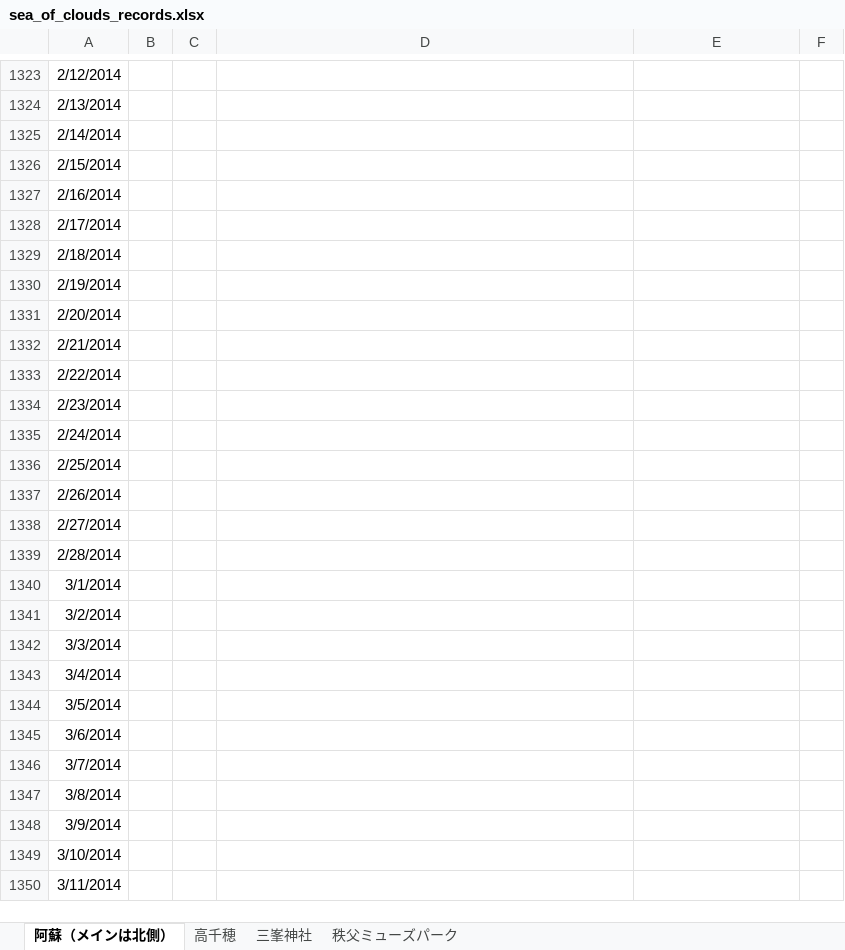
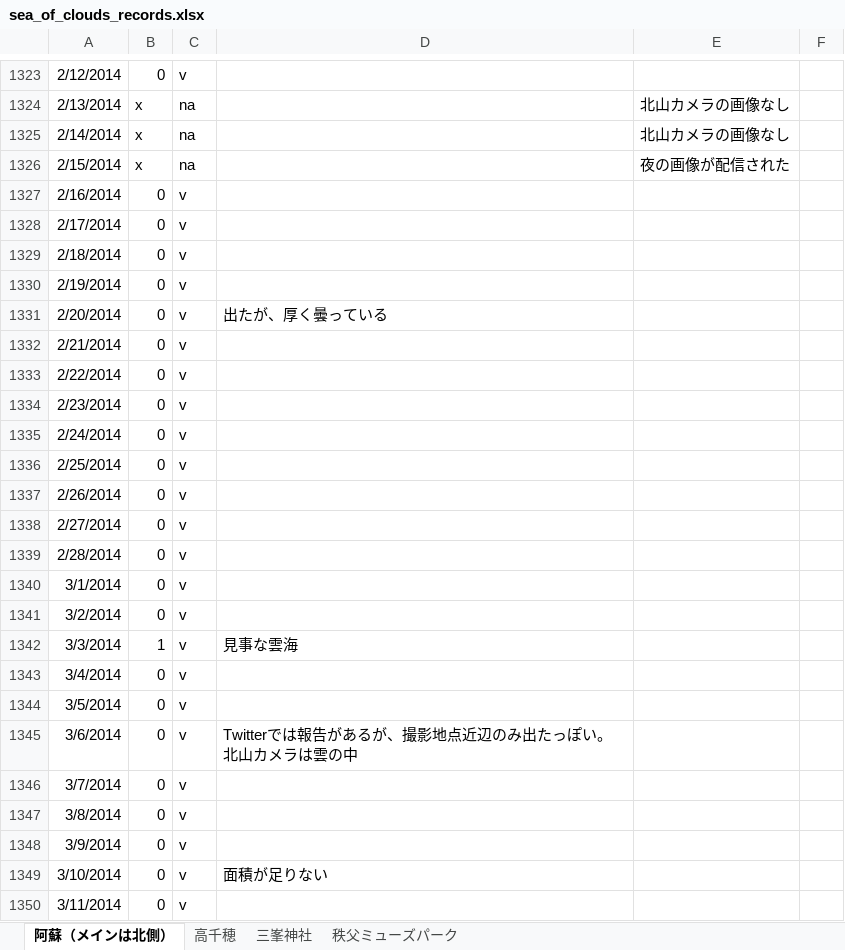
Before and after one commit to KatsuhiroMorishita/Aso_Sea_Clouds_Pridiction, an Excel workbook: sea_of_clouds_records.xlsx, sheet 阿蘇（メインは北側）, drawn as a sheet; only a part is shown, gaps mark what is left out; values as stored, in another font and other column widths than the file's, no borders; conditional formats not drawn; the diff covers the shown part only; the diff names each change by its address in the sheet, - before the commit and + after, or states it on an @@ line.

```diff
--- a/sea_of_clouds_records.xlsx (sheet 阿蘇（メインは北側）)
+++ b/sea_of_clouds_records.xlsx (sheet 阿蘇（メインは北側）)
-B1323: (empty)
+B1323: 0
-C1323: (empty)
+C1323: v
-B1324:B1326: (empty)
+B1324:B1326: x
-C1324:C1326: (empty)
+C1324:C1326: na
-E1324:E1325: (empty)
+E1324:E1325: 北山カメラの画像なし
-E1326: (empty)
+E1326: 夜の画像が配信された
-B1327:B1341: (empty)
+B1327:B1341: 0
-C1327:C1350: (empty)
+C1327:C1350: v
-D1331: (empty)
+D1331: 出たが、厚く曇っている
-B1342: (empty)
+B1342: 1
-D1342: (empty)
+D1342: 見事な雲海
-B1343:B1350: (empty)
+B1343:B1350: 0
-D1345: (empty)
+D1345: Twitterでは報告があるが、撮影地点近辺のみ出たっぽい。北山カメラは雲の中
-D1349: (empty)
+D1349: 面積が足りない
```
Also changed, not shown: 218 added rows and 441 edited cells elsewhere in this sheet, sheet 三峯神社, sheet 秩父ミューズパーク, charts or pictures, 16 other files.
